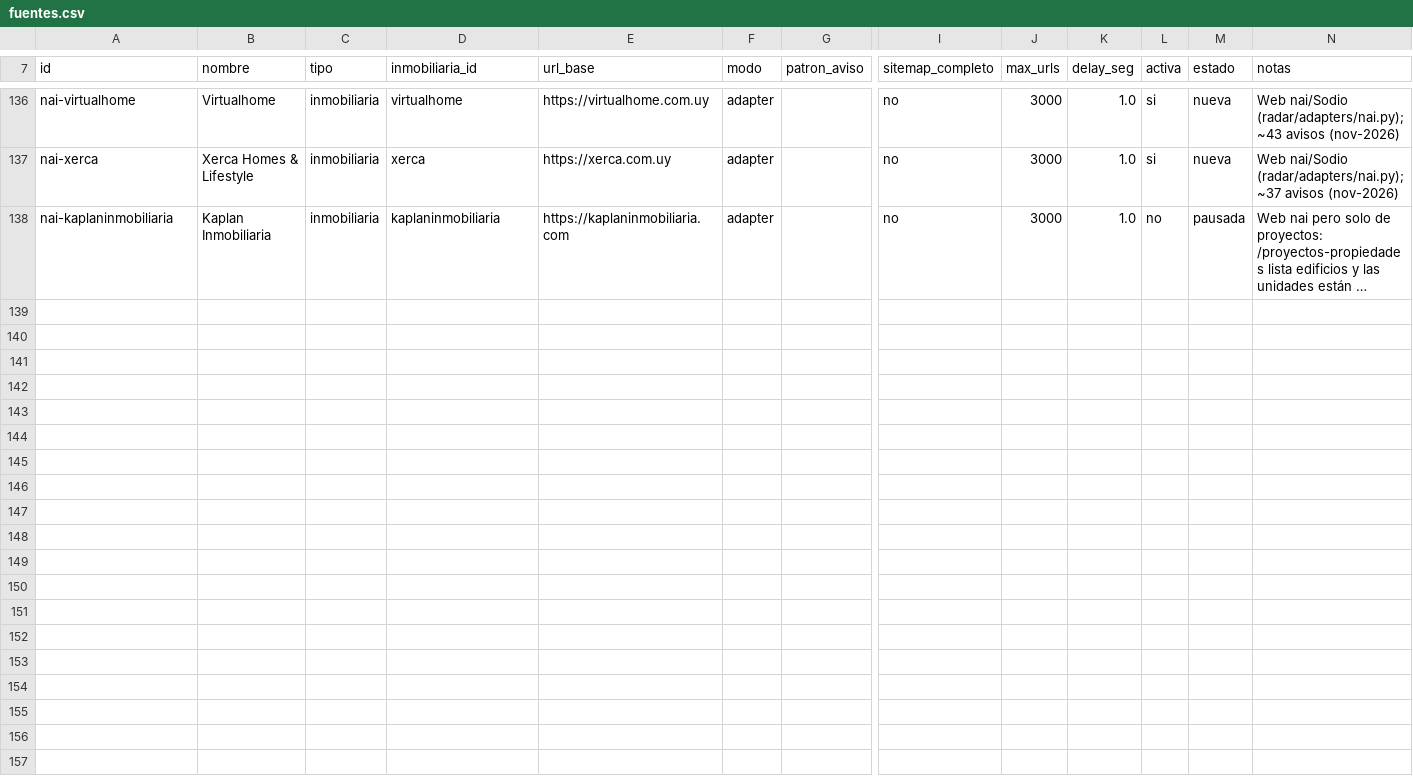
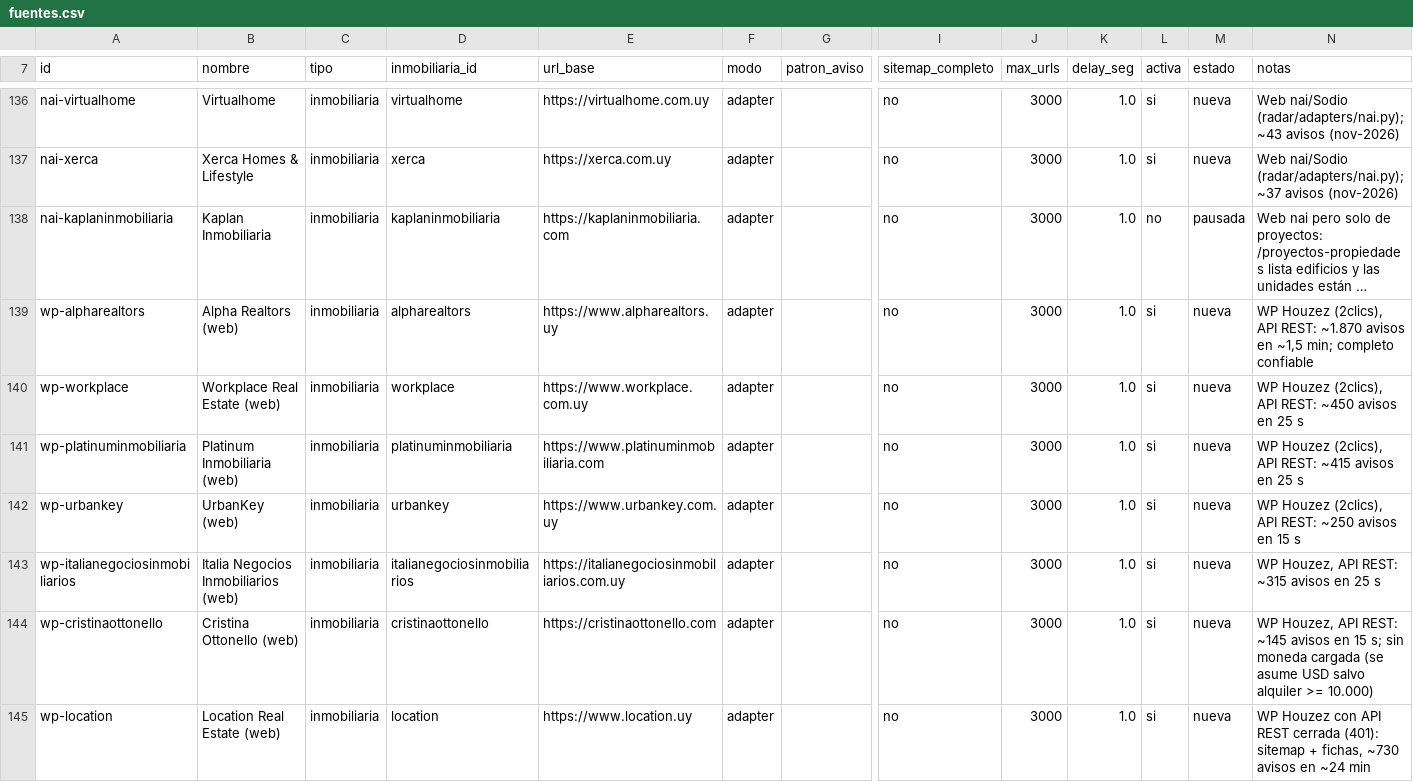
Before and after one commit to manuelstorace02/radar-inmobiliario, a CSV file: data/seed/fuentes.csv, drawn as a sheet; only a part is shown, gaps mark what is left out; long unchanged cells end in …; rows hold the shown columns only; the diff covers the shown part only; the diff names each change by its address in the sheet, - before the commit and + after, or states it on an @@ line.

```diff
--- a/data/seed/fuentes.csv
+++ b/data/seed/fuentes.csv
+row 139: wp-alpharealtors | Alpha Realtors (web) | inmobiliaria | alpharealtors | https://www.alpharealtors.uy | adapter |  | no | 3000 | 1.0 | si | nueva | WP Houzez (2clics), API REST: ~1.870 avisos en ~1,5 min; completo confiable
+row 140: wp-workplace | Workplace Real Estate (web) | inmobiliaria | workplace | https://www.workplace.com.uy | adapter |  | no | 3000 | 1.0 | si | nueva | WP Houzez (2clics), API REST: ~450 avisos en 25 s
+row 141: wp-platinuminmobiliaria | Platinum Inmobiliaria (web) | inmobiliaria | platinuminmobiliaria | https://www.platinuminmobiliaria.com | adapter |  | no | 3000 | 1.0 | si | nueva | WP Houzez (2clics), API REST: ~415 avisos en 25 s
+row 142: wp-urbankey | UrbanKey (web) | inmobiliaria | urbankey | https://www.urbankey.com.uy | adapter |  | no | 3000 | 1.0 | si | nueva | WP Houzez (2clics), API REST: ~250 avisos en 15 s
+row 143: wp-italianegociosinmobiliarios | Italia Negocios Inmobiliarios (web) | inmobiliaria | italianegociosinmobiliarios | https://italianegociosinmobiliarios.com.uy | adapter |  | no | 3000 | 1.0 | si | nueva | WP Houzez, API REST: ~315 avisos en 25 s
+row 144: wp-cristinaottonello | Cristina Ottonello (web) | inmobiliaria | cristinaottonello | https://cristinaottonello.com | adapter |  | no | 3000 | 1.0 | si | nueva | WP Houzez, API REST: ~145 avisos en 15 s; sin moneda cargada (se asume USD salvo alquiler >= 10.000)
+row 145: wp-location | Location Real Estate (web) | inmobiliaria | location | https://www.location.uy | adapter |  | no | 3000 | 1.0 | si | nueva | WP Houzez con API REST cerrada (401): sitemap + fichas, ~730 avisos en ~24 min
```
Also changed, not shown: 6 added rows elsewhere in this file, data/seed/barrios.csv, data/seed/inmobiliarias.csv, 1 other file.
